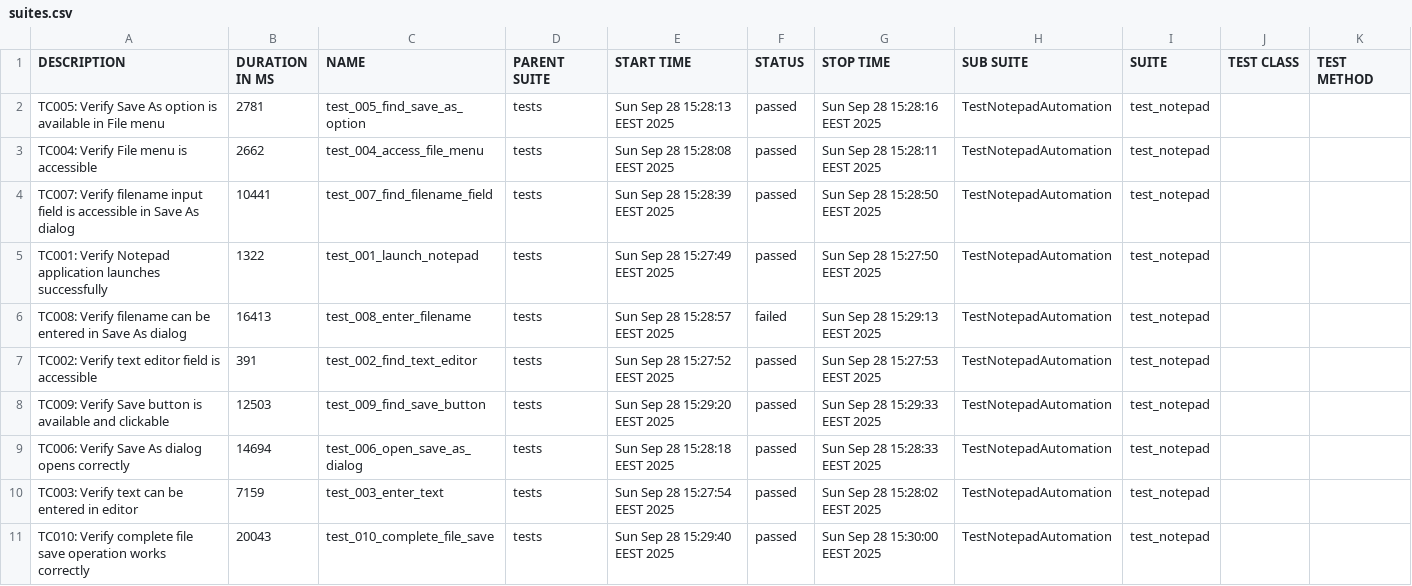
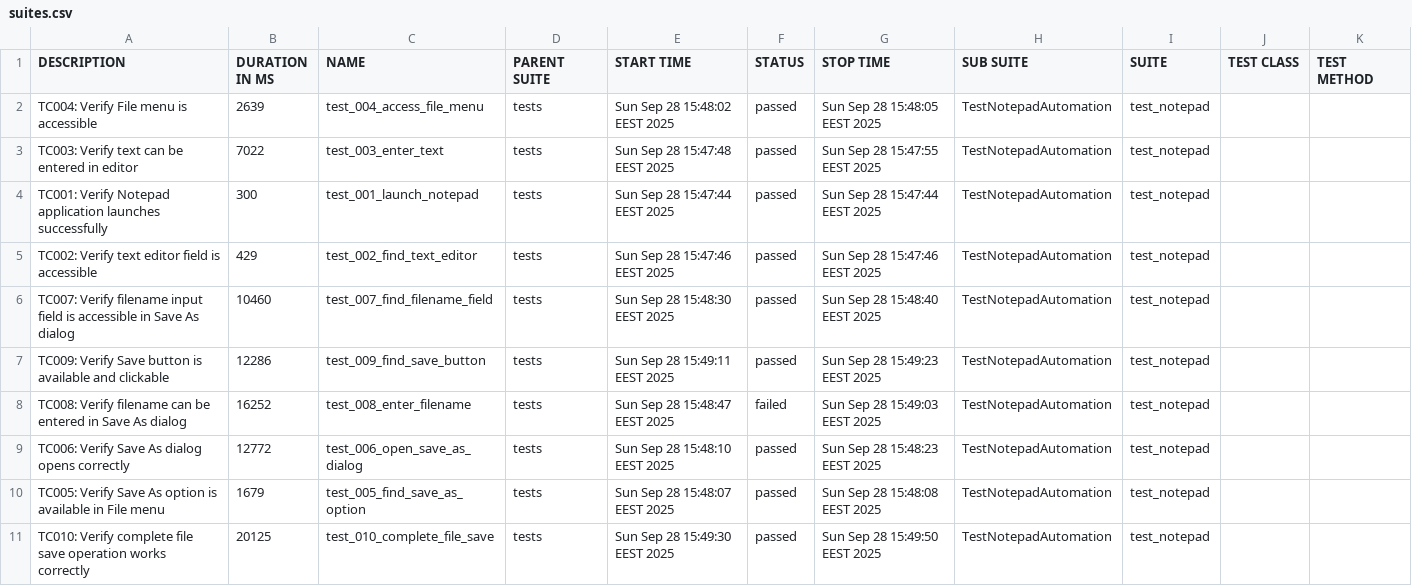
Before and after one commit to teppoaland/git_storage, a CSV file: allure-history/notepad-tests/data/suites.csv, drawn as a sheet.

Commit message:
Update notepad tests and Allure report - Build 20250928.14

```diff
--- a/allure-history/notepad-tests/data/suites.csv
+++ b/allure-history/notepad-tests/data/suites.csv
@@ -1,11 +1,11 @@
 "DESCRIPTION","DURATION IN MS","NAME","PARENT SUITE","START TIME","STATUS","STOP TIME","SUB SUITE","SUITE","TEST CLASS","TEST METHOD"
-"TC005: Verify Save As option is available in File menu","2781","test_005_find_save_as_option","tests","Sun Sep 28 15:28:13 EEST 2025","passed","Sun Sep 28 15:28:16 EEST 2025","TestNotepadAutomation","test_notepad","",""
-"TC004: Verify File menu is accessible","2662","test_004_access_file_menu","tests","Sun Sep 28 15:28:08 EEST 2025","passed","Sun Sep 28 15:28:11 EEST 2025","TestNotepadAutomation","test_notepad","",""
-"TC007: Verify filename input field is accessible in Save As dialog","10441","test_007_find_filename_field","tests","Sun Sep 28 15:28:39 EEST 2025","passed","Sun Sep 28 15:28:50 EEST 2025","TestNotepadAutomation","test_notepad","",""
-"TC001: Verify Notepad application launches successfully","1322","test_001_launch_notepad","tests","Sun Sep 28 15:27:49 EEST 2025","passed","Sun Sep 28 15:27:50 EEST 2025","TestNotepadAutomation","test_notepad","",""
-"TC008: Verify filename can be entered in Save As dialog","16413","test_008_enter_filename","tests","Sun Sep 28 15:28:57 EEST 2025","failed","Sun Sep 28 15:29:13 EEST 2025","TestNotepadAutomation","test_notepad","",""
-"TC002: Verify text editor field is accessible","391","test_002_find_text_editor","tests","Sun Sep 28 15:27:52 EEST 2025","passed","Sun Sep 28 15:27:53 EEST 2025","TestNotepadAutomation","test_notepad","",""
-"TC009: Verify Save button is available and clickable","12503","test_009_find_save_button","tests","Sun Sep 28 15:29:20 EEST 2025","passed","Sun Sep 28 15:29:33 EEST 2025","TestNotepadAutomation","test_notepad","",""
-"TC006: Verify Save As dialog opens correctly","14694","test_006_open_save_as_dialog","tests","Sun Sep 28 15:28:18 EEST 2025","passed","Sun Sep 28 15:28:33 EEST 2025","TestNotepadAutomation","test_notepad","",""
-"TC003: Verify text can be entered in editor","7159","test_003_enter_text","tests","Sun Sep 28 15:27:54 EEST 2025","passed","Sun Sep 28 15:28:02 EEST 2025","TestNotepadAutomation","test_notepad","",""
-"TC010: Verify complete file save operation works correctly","20043","test_010_complete_file_save","tests","Sun Sep 28 15:29:40 EEST 2025","passed","Sun Sep 28 15:30:00 EEST 2025","TestNotepadAutomation","test_notepad","",""
+"TC004: Verify File menu is accessible","2639","test_004_access_file_menu","tests","Sun Sep 28 15:48:02 EEST 2025","passed","Sun Sep 28 15:48:05 EEST 2025","TestNotepadAutomation","test_notepad","",""
+"TC003: Verify text can be entered in editor","7022","test_003_enter_text","tests","Sun Sep 28 15:47:48 EEST 2025","passed","Sun Sep 28 15:47:55 EEST 2025","TestNotepadAutomation","test_notepad","",""
+"TC001: Verify Notepad application launches successfully","300","test_001_launch_notepad","tests","Sun Sep 28 15:47:44 EEST 2025","passed","Sun Sep 28 15:47:44 EEST 2025","TestNotepadAutomation","test_notepad","",""
+"TC002: Verify text editor field is accessible","429","test_002_find_text_editor","tests","Sun Sep 28 15:47:46 EEST 2025","passed","Sun Sep 28 15:47:46 EEST 2025","TestNotepadAutomation","test_notepad","",""
+"TC007: Verify filename input field is accessible in Save As dialog","10460","test_007_find_filename_field","tests","Sun Sep 28 15:48:30 EEST 2025","passed","Sun Sep 28 15:48:40 EEST 2025","TestNotepadAutomation","test_notepad","",""
+"TC009: Verify Save button is available and clickable","12286","test_009_find_save_button","tests","Sun Sep 28 15:49:11 EEST 2025","passed","Sun Sep 28 15:49:23 EEST 2025","TestNotepadAutomation","test_notepad","",""
+"TC008: Verify filename can be entered in Save As dialog","16252","test_008_enter_filename","tests","Sun Sep 28 15:48:47 EEST 2025","failed","Sun Sep 28 15:49:03 EEST 2025","TestNotepadAutomation","test_notepad","",""
+"TC006: Verify Save As dialog opens correctly","12772","test_006_open_save_as_dialog","tests","Sun Sep 28 15:48:10 EEST 2025","passed","Sun Sep 28 15:48:23 EEST 2025","TestNotepadAutomation","test_notepad","",""
+"TC005: Verify Save As option is available in File menu","1679","test_005_find_save_as_option","tests","Sun Sep 28 15:48:07 EEST 2025","passed","Sun Sep 28 15:48:08 EEST 2025","TestNotepadAutomation","test_notepad","",""
+"TC010: Verify complete file save operation works correctly","20125","test_010_complete_file_save","tests","Sun Sep 28 15:49:30 EEST 2025","passed","Sun Sep 28 15:49:50 EEST 2025","TestNotepadAutomation","test_notepad","",""
```
Also changed, not shown: 38 other files.
